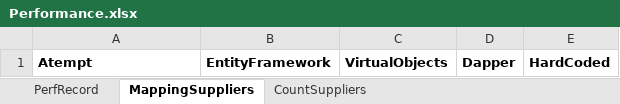
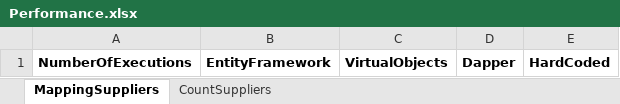
Before and after one commit to AlienEngineer/VirtualObjects, an Excel workbook: VirtualObjects.Tests/Sessions/Performance.xlsx, sheet MappingSuppliers, drawn as a sheet; values as stored, in another font and other column widths than the file's, no borders; charts and pictures not drawn; the diff names each change by its address in the sheet, - before the commit and + after, or states it on an @@ line.

```diff
--- a/VirtualObjects.Tests/Sessions/Performance.xlsx (sheet MappingSuppliers)
+++ b/VirtualObjects.Tests/Sessions/Performance.xlsx (sheet MappingSuppliers)
-sheet tab: PerfRecord
-A1: Atempt
+A1: NumberOfExecutions
```
Also changed, not shown: sheet CountSuppliers, charts or pictures, 7 other files.
